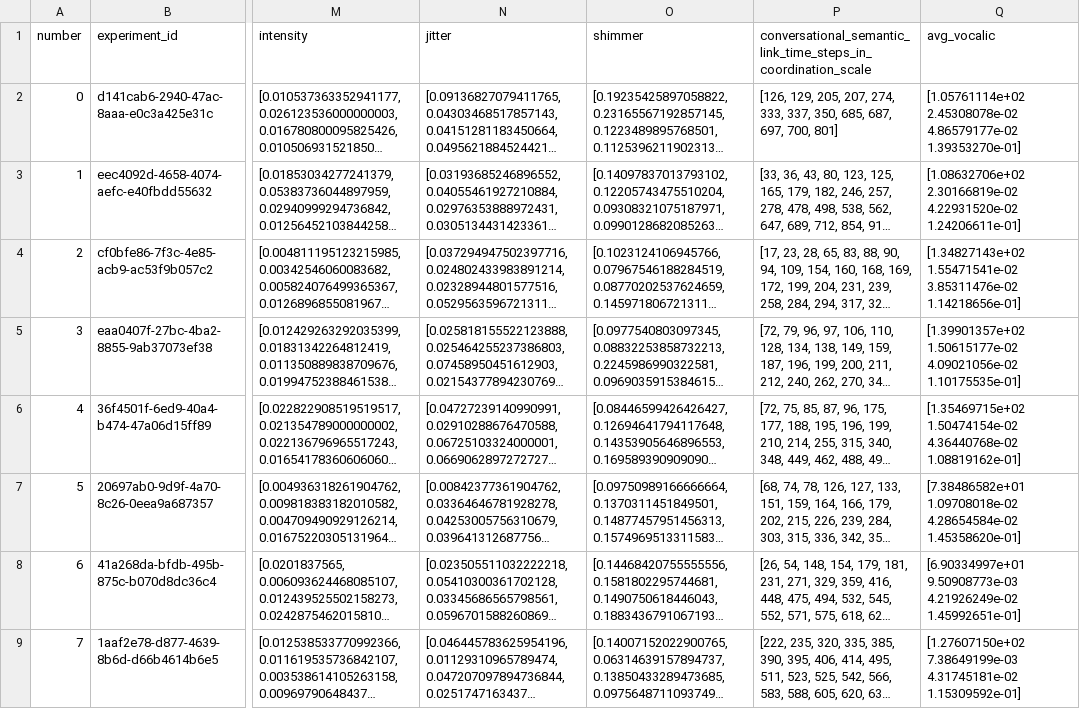
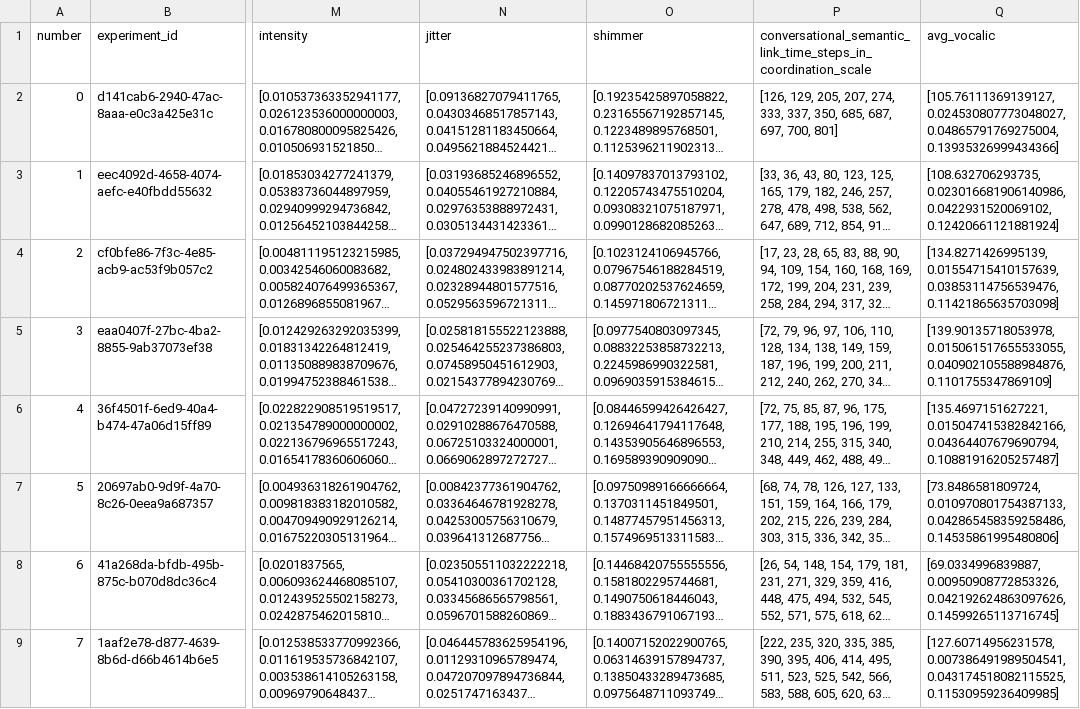
Before and after one commit to paulosoaresua/tomcat-coordination_analysis, a CSV file: data/tomcat_data.csv, drawn as a sheet; only a part is shown, gaps mark what is left out; long unchanged cells end in …; the diff covers the shown part only; the diff names each change by its address in the sheet, - before the commit and + after, or states it on an @@ line.

```diff
--- a/data/tomcat_data.csv
+++ b/data/tomcat_data.csv
-Q2 (avg_vocalic): [1.05761114e+02 2.45308078e-02 4.86579177e-02 1.39353270e-01]
+Q2 (avg_vocalic): [105.76111369139127, 0.024530807773048027, 0.04865791769275004, 0.13935326999434366]
-Q3 (avg_vocalic): [1.08632706e+02 2.30166819e-02 4.22931520e-02 1.24206611e-01]
+Q3 (avg_vocalic): [108.632706293735, 0.023016681906140986, 0.0422931520069102, 0.12420661121881924]
-Q4 (avg_vocalic): [1.34827143e+02 1.55471541e-02 3.85311476e-02 1.14218656e-01]
+Q4 (avg_vocalic): [134.8271426995139, 0.01554715410157639, 0.03853114756539476, 0.11421865635703098]
-Q5 (avg_vocalic): [1.39901357e+02 1.50615177e-02 4.09021056e-02 1.10175535e-01]
+Q5 (avg_vocalic): [139.90135718053978, 0.015061517655533055, 0.040902105588984876, 0.1101755347869109]
-Q6 (avg_vocalic): [1.35469715e+02 1.50474154e-02 4.36440768e-02 1.08819162e-01]
+Q6 (avg_vocalic): [135.4697151627221, 0.015047415382842166, 0.04364407679690794, 0.10881916205257487]
-Q7 (avg_vocalic): [7.38486582e+01 1.09708018e-02 4.28654584e-02 1.45358620e-01]
+Q7 (avg_vocalic): [73.8486581809724, 0.010970801754387133, 0.042865458359258486, 0.14535861995480806]
-Q8 (avg_vocalic): [6.90334997e+01 9.50908773e-03 4.21926249e-02 1.45992651e-01]
+Q8 (avg_vocalic): [69.0334996839887, 0.00950908772853326, 0.042192624863097626, 0.14599265113716745]
-Q9 (avg_vocalic): [1.27607150e+02 7.38649199e-03 4.31745181e-02 1.15309592e-01]
+Q9 (avg_vocalic): [127.60714956231578, 0.007386491989504541, 0.043174518082115525, 0.11530959236409985]
```
Also changed, not shown: 8 edited cells elsewhere in this file, data/asist_data.csv, data/asist_data_unconcat.csv, 1 other file.
